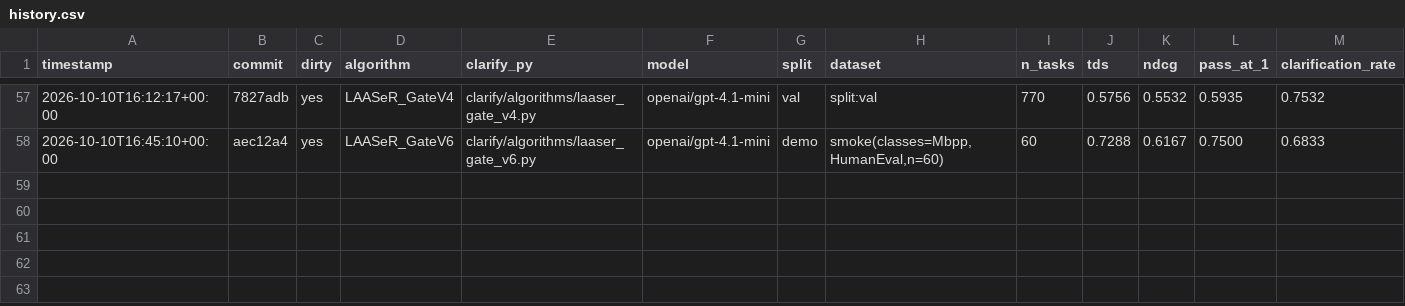
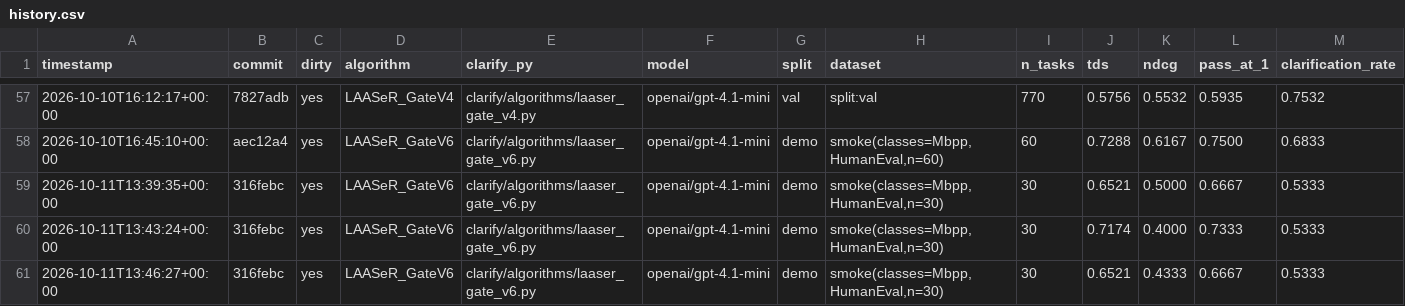
Before and after one commit to rdegiovanni/clarification-competition, a CSV file: results/history.csv, drawn as a sheet; only a part is shown, gaps mark what is left out; rows hold the shown columns only; the diff names each change by its address in the sheet, - before the commit and + after, or states it on an @@ line.

Commit message:
Record LAASeR_GateV6 3-run smoke-42 result: does not beat v3, ~2x the cost
Fase 3 challenger nine. 3 runs on the fixed smoke-42 set (openai/gpt-4.1-mini):
TDS 0.6739 +/- 0.0377 vs v3's 0.6708 +/- 0.0186 -- statistically
indistinguishable (gap smaller than v6's own stdev), despite v6 costing
roughly 2x v3's LLM calls (three independent DRAFT calls per round instead
of one). The earlier single-run 0.7288 on a different 60-task smoke sample
does not hold up on the standard smoke-42 comparison -- confirmed as a
favorable-sample fluke, not a signal.

Mechanism check: Mbpp/229 is now asked about in 1 of 3 runs (0 of 3 under
v3) -- real, if modest, recall improvement from diverse sampling, as
hypothesized. Mbpp/26 is still never asked in any run. None of the five
target tasks pass regardless of whether asked, same root causes documented
under challengers six through eight.

Also recorded in REPORT.md: a narrower forced-signature trigger
(laaser_gate_v5.py, requiring the literal word "array") was proposed after
challenger eight's val-scale over-asking blowup, but withdrawn before
measurement -- the user correctly flagged it as overfitting (derived from
staring at outcomes on 8 smoke tasks, with the exact same smoke-vs-val
generalization risk that just burned challenger eight). Kept on disk,
uncommitted and unmeasured.

Champion LAASeR_Repair (0.7160 +/- 0.0200) still leads every Gate-family
variant (v1 through v6) on this smoke-42 measure. Next step: validate the
best-so-far Gate variant (v3, cheapest with a comparable mean) against a
second seed + --split val before further Gate-family iteration.

```diff
--- a/results/history.csv
+++ b/results/history.csv
+row 59: 2026-10-11T13:39:35+00:00 | 316febc | yes | LAASeR_GateV6 | clarify/algorithms/laaser_gate_v6.py | openai/gpt-4.1-mini | demo | smoke(classes=Mbpp,HumanEval,n=30) | 30 | 0.6521 | 0.5000 | 0.6667 | 0.5333
+row 60: 2026-10-11T13:43:24+00:00 | 316febc | yes | LAASeR_GateV6 | clarify/algorithms/laaser_gate_v6.py | openai/gpt-4.1-mini | demo | smoke(classes=Mbpp,HumanEval,n=30) | 30 | 0.7174 | 0.4000 | 0.7333 | 0.5333
+row 61: 2026-10-11T13:46:27+00:00 | 316febc | yes | LAASeR_GateV6 | clarify/algorithms/laaser_gate_v6.py | openai/gpt-4.1-mini | demo | smoke(classes=Mbpp,HumanEval,n=30) | 30 | 0.6521 | 0.4333 | 0.6667 | 0.5333
```
Also changed, not shown: 30 other files.
